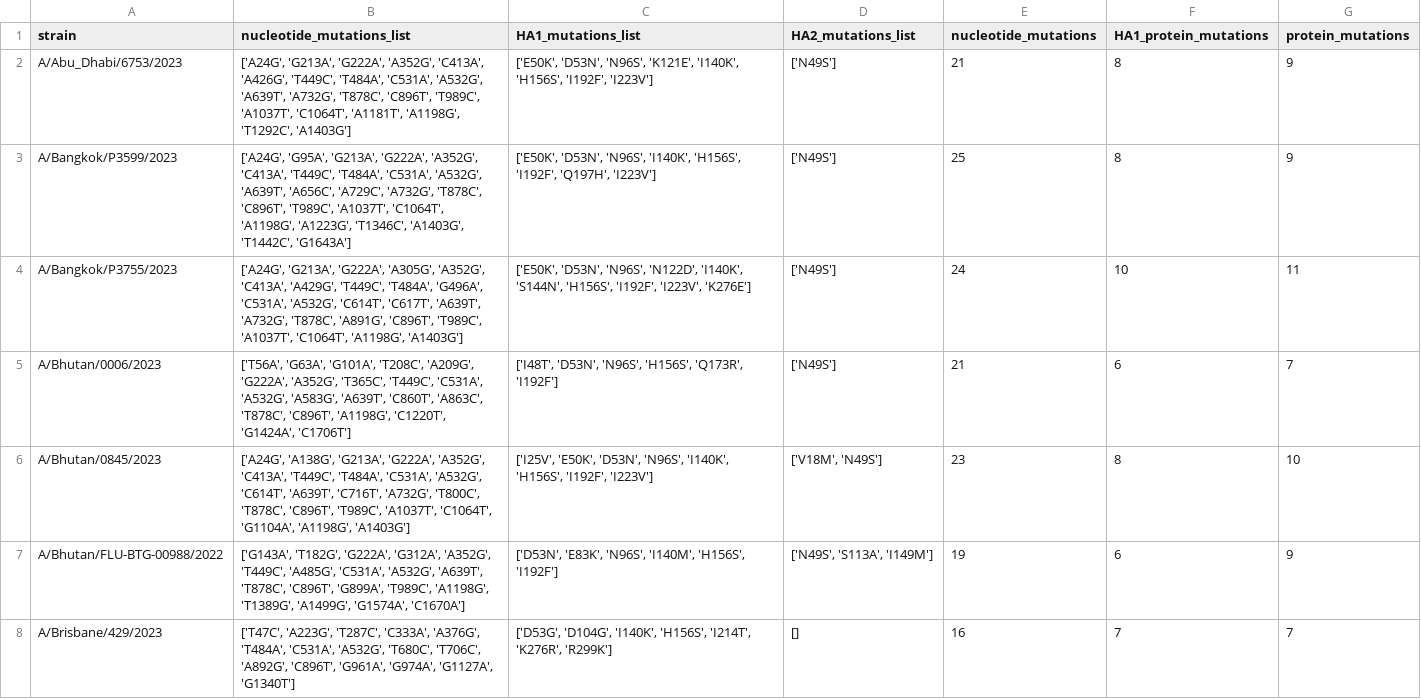
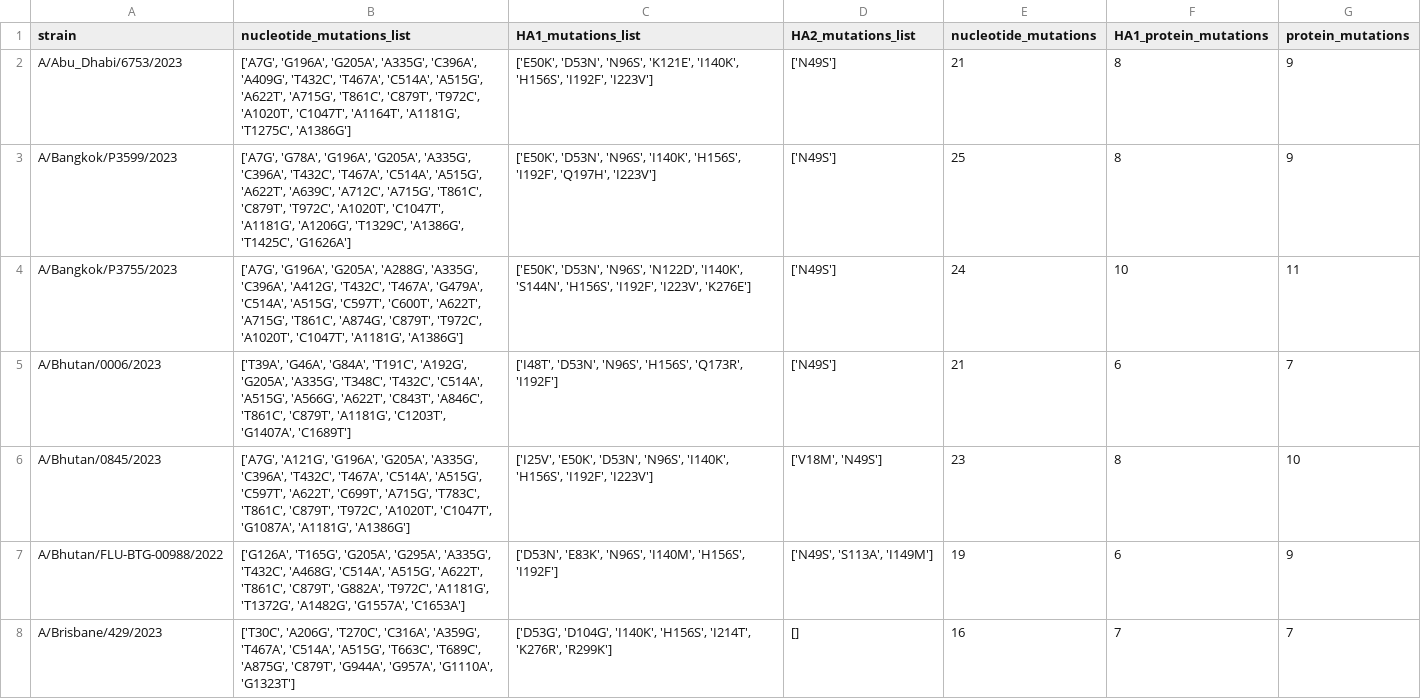
Before and after one commit to jbloomlab/flu_H3_2023_seqneut_vs_growth, a CSV file: data/muts_from_MRCA/HA_mutations_from_MRCA.csv, drawn as a sheet; only a part is shown; the diff covers the shown part only.

Commit message:
use JSON with all the strains

```diff
--- a/data/muts_from_MRCA/HA_mutations_from_MRCA.csv
+++ b/data/muts_from_MRCA/HA_mutations_from_MRCA.csv
@@ -1,8 +1,8 @@
 strain,nucleotide_mutations_list,HA1_mutations_list,HA2_mutations_list,nucleotide_mutations,HA1_protein_mutations,protein_mutations
-A/Abu_Dhabi/6753/2023,"['A24G', 'G213A', 'G222A', 'A352G', 'C413A', 'A426G', 'T449C', 'T484A', 'C531A', 'A532G', 'A639T', 'A732G', 'T878C', 'C896T', 'T989C', 'A1037T', 'C1064T', 'A1181T', 'A1198G', 'T1292C', 'A1403G']","['E50K', 'D53N', 'N96S', 'K121E', 'I140K', 'H156S', 'I192F', 'I223V']",['N49S'],21,8,9
-A/Bangkok/P3599/2023,"['A24G', 'G95A', 'G213A', 'G222A', 'A352G', 'C413A', 'T449C', 'T484A', 'C531A', 'A532G', 'A639T', 'A656C', 'A729C', 'A732G', 'T878C', 'C896T', 'T989C', 'A1037T', 'C1064T', 'A1198G', 'A1223G', 'T1346C', 'A1403G', 'T1442C', 'G1643A']","['E50K', 'D53N', 'N96S', 'I140K', 'H156S', 'I192F', 'Q197H', 'I223V']",['N49S'],25,8,9
-A/Bangkok/P3755/2023,"['A24G', 'G213A', 'G222A', 'A305G', 'A352G', 'C413A', 'A429G', 'T449C', 'T484A', 'G496A', 'C531A', 'A532G', 'C614T', 'C617T', 'A639T', 'A732G', 'T878C', 'A891G', 'C896T', 'T989C', 'A1037T', 'C1064T', 'A1198G', 'A1403G']","['E50K', 'D53N', 'N96S', 'N122D', 'I140K', 'S144N', 'H156S', 'I192F', 'I223V', 'K276E']",['N49S'],24,10,11
-A/Bhutan/0006/2023,"['T56A', 'G63A', 'G101A', 'T208C', 'A209G', 'G222A', 'A352G', 'T365C', 'T449C', 'C531A', 'A532G', 'A583G', 'A639T', 'C860T', 'A863C', 'T878C', 'C896T', 'A1198G', 'C1220T', 'G1424A', 'C1706T']","['I48T', 'D53N', 'N96S', 'H156S', 'Q173R', 'I192F']",['N49S'],21,6,7
-A/Bhutan/0845/2023,"['A24G', 'A138G', 'G213A', 'G222A', 'A352G', 'C413A', 'T449C', 'T484A', 'C531A', 'A532G', 'C614T', 'A639T', 'C716T', 'A732G', 'T800C', 'T878C', 'C896T', 'T989C', 'A1037T', 'C1064T', 'G1104A', 'A1198G', 'A1403G']","['I25V', 'E50K', 'D53N', 'N96S', 'I140K', 'H156S', 'I192F', 'I223V']","['V18M', 'N49S']",23,8,10
-A/Bhutan/FLU-BTG-00988/2022,"['G143A', 'T182G', 'G222A', 'G312A', 'A352G', 'T449C', 'A485G', 'C531A', 'A532G', 'A639T', 'T878C', 'C896T', 'G899A', 'T989C', 'A1198G', 'T1389G', 'A1499G', 'G1574A', 'C1670A']","['D53N', 'E83K', 'N96S', 'I140M', 'H156S', 'I192F']","['N49S', 'S113A', 'I149M']",19,6,9
-A/Brisbane/429/2023,"['T47C', 'A223G', 'T287C', 'C333A', 'A376G', 'T484A', 'C531A', 'A532G', 'T680C', 'T706C', 'A892G', 'C896T', 'G961A', 'G974A', 'G1127A', 'G1340T']","['D53G', 'D104G', 'I140K', 'H156S', 'I214T', 'K276R', 'R299K']",[],16,7,7
+A/Abu_Dhabi/6753/2023,"['A7G', 'G196A', 'G205A', 'A335G', 'C396A', 'A409G', 'T432C', 'T467A', 'C514A', 'A515G', 'A622T', 'A715G', 'T861C', 'C879T', 'T972C', 'A1020T', 'C1047T', 'A1164T', 'A1181G', 'T1275C', 'A1386G']","['E50K', 'D53N', 'N96S', 'K121E', 'I140K', 'H156S', 'I192F', 'I223V']",['N49S'],21,8,9
+A/Bangkok/P3599/2023,"['A7G', 'G78A', 'G196A', 'G205A', 'A335G', 'C396A', 'T432C', 'T467A', 'C514A', 'A515G', 'A622T', 'A639C', 'A712C', 'A715G', 'T861C', 'C879T', 'T972C', 'A1020T', 'C1047T', 'A1181G', 'A1206G', 'T1329C', 'A1386G', 'T1425C', 'G1626A']","['E50K', 'D53N', 'N96S', 'I140K', 'H156S', 'I192F', 'Q197H', 'I223V']",['N49S'],25,8,9
+A/Bangkok/P3755/2023,"['A7G', 'G196A', 'G205A', 'A288G', 'A335G', 'C396A', 'A412G', 'T432C', 'T467A', 'G479A', 'C514A', 'A515G', 'C597T', 'C600T', 'A622T', 'A715G', 'T861C', 'A874G', 'C879T', 'T972C', 'A1020T', 'C1047T', 'A1181G', 'A1386G']","['E50K', 'D53N', 'N96S', 'N122D', 'I140K', 'S144N', 'H156S', 'I192F', 'I223V', 'K276E']",['N49S'],24,10,11
+A/Bhutan/0006/2023,"['T39A', 'G46A', 'G84A', 'T191C', 'A192G', 'G205A', 'A335G', 'T348C', 'T432C', 'C514A', 'A515G', 'A566G', 'A622T', 'C843T', 'A846C', 'T861C', 'C879T', 'A1181G', 'C1203T', 'G1407A', 'C1689T']","['I48T', 'D53N', 'N96S', 'H156S', 'Q173R', 'I192F']",['N49S'],21,6,7
+A/Bhutan/0845/2023,"['A7G', 'A121G', 'G196A', 'G205A', 'A335G', 'C396A', 'T432C', 'T467A', 'C514A', 'A515G', 'C597T', 'A622T', 'C699T', 'A715G', 'T783C', 'T861C', 'C879T', 'T972C', 'A1020T', 'C1047T', 'G1087A', 'A1181G', 'A1386G']","['I25V', 'E50K', 'D53N', 'N96S', 'I140K', 'H156S', 'I192F', 'I223V']","['V18M', 'N49S']",23,8,10
+A/Bhutan/FLU-BTG-00988/2022,"['G126A', 'T165G', 'G205A', 'G295A', 'A335G', 'T432C', 'A468G', 'C514A', 'A515G', 'A622T', 'T861C', 'C879T', 'G882A', 'T972C', 'A1181G', 'T1372G', 'A1482G', 'G1557A', 'C1653A']","['D53N', 'E83K', 'N96S', 'I140M', 'H156S', 'I192F']","['N49S', 'S113A', 'I149M']",19,6,9
+A/Brisbane/429/2023,"['T30C', 'A206G', 'T270C', 'C316A', 'A359G', 'T467A', 'C514A', 'A515G', 'T663C', 'T689C', 'A875G', 'C879T', 'G944A', 'G957A', 'G1110A', 'G1323T']","['D53G', 'D104G', 'I140K', 'H156S', 'I214T', 'K276R', 'R299K']",[],16,7,7
```
Also changed, not shown: 61 edited cells elsewhere in this file, 3 other files.
